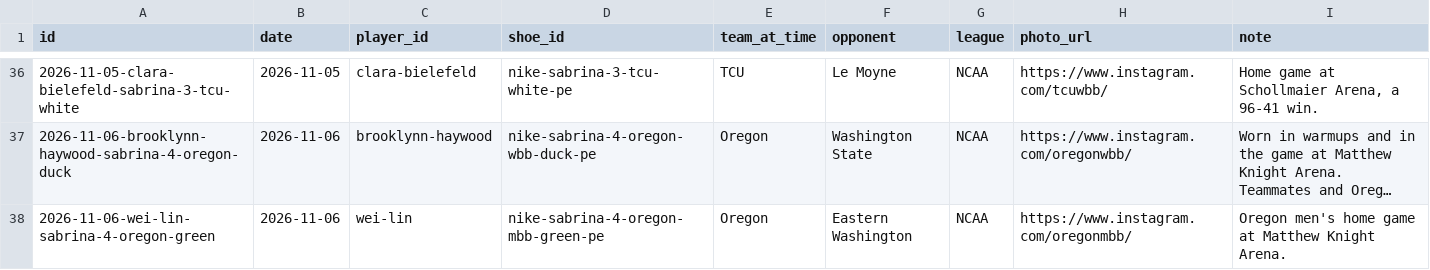
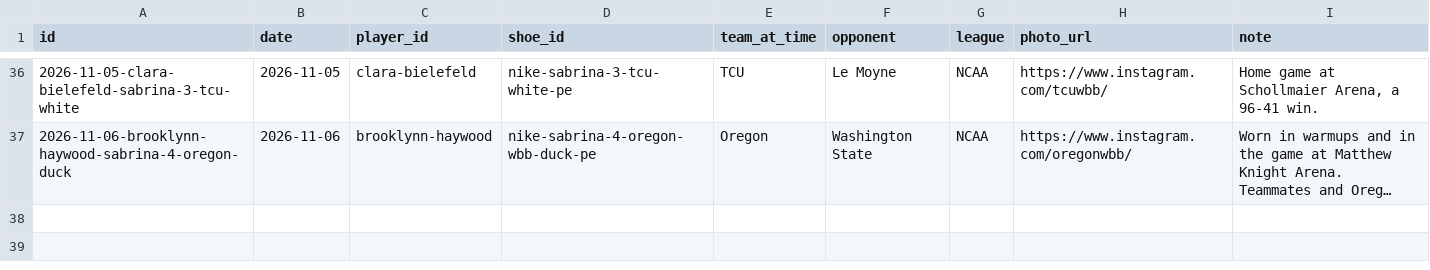
Before and after one commit to elcarrillo/wbb_kicks, a CSV file: data/sightings.csv, drawn as a sheet; only a part is shown, gaps mark what is left out; long unchanged cells end in …; the diff names each change by its address in the sheet, - before the commit and + after, or states it on an @@ line.

Commit message:
Remove men's player and sighting for apple green Sabrina 4

```diff
--- a/data/sightings.csv
+++ b/data/sightings.csv
-row 38: 2026-11-06-wei-lin-sabrina-4-oregon-green | 2026-11-06 | wei-lin | nike-sabrina-4-oregon-mbb-green-pe | Oregon | Eastern Washington | NCAA | https://www.instagram.com/oregonmbb/ | Oregon men's home game at Matthew Knight Arena.
```
Also changed, not shown: data/players.csv.
